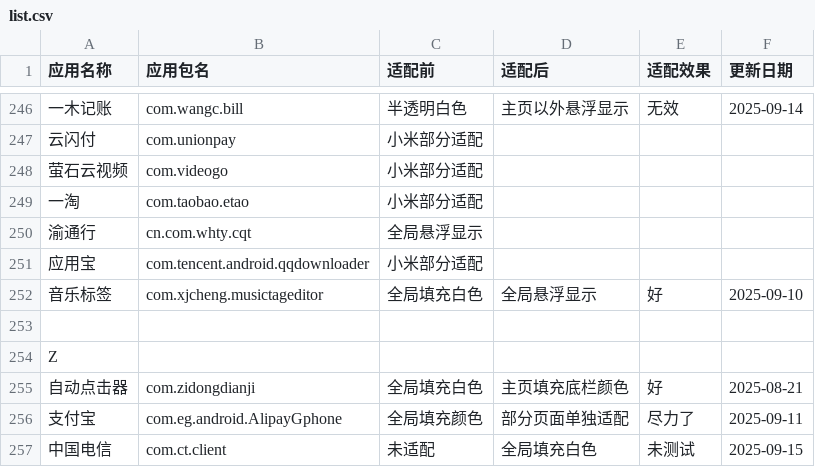
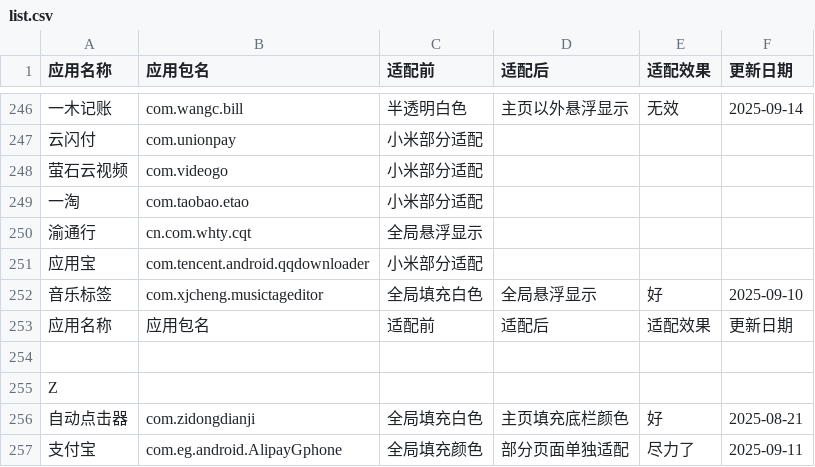
Before and after one commit to Hz6826/MiNavBarImmerse, a CSV file: list.csv, drawn as a sheet; only a part is shown, gaps mark what is left out; the shorter side is filled out with more unchanged rows; the diff names each change by its address in the sheet, - before the commit and + after, or states it on an @@ line.

```diff
--- a/list.csv
+++ b/list.csv
+row 253: 应用名称 | 应用包名 | 适配前 | 适配后 | 适配效果 | 更新日期
```
Also changed, not shown: 3 other files.
